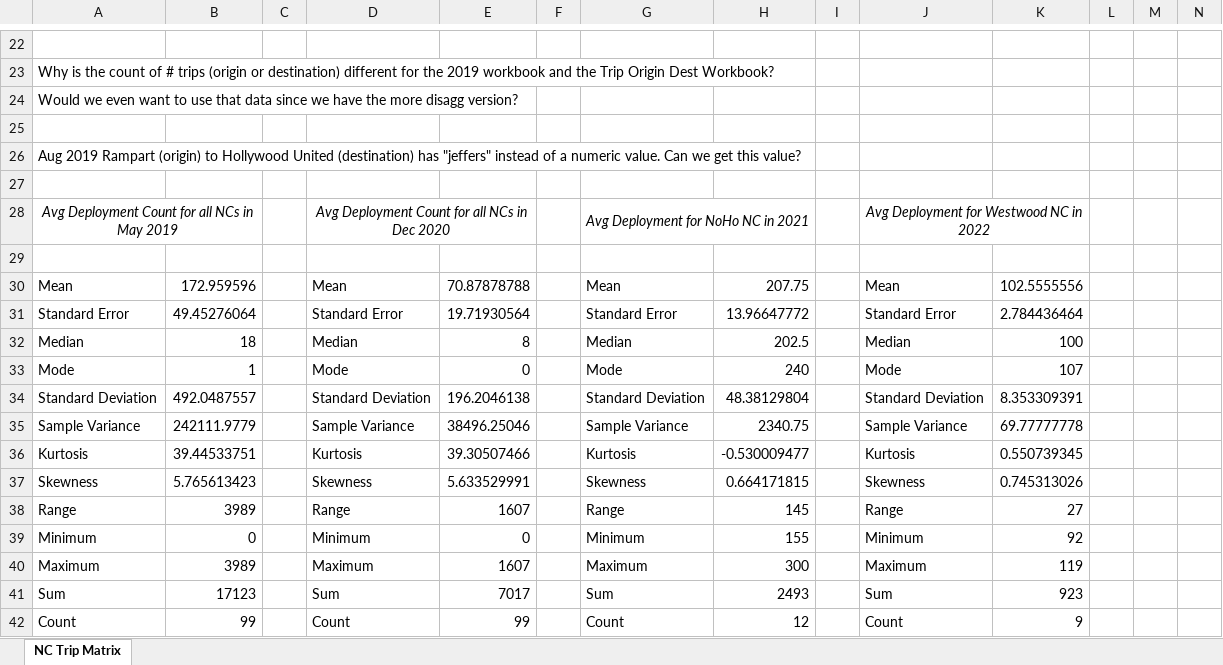
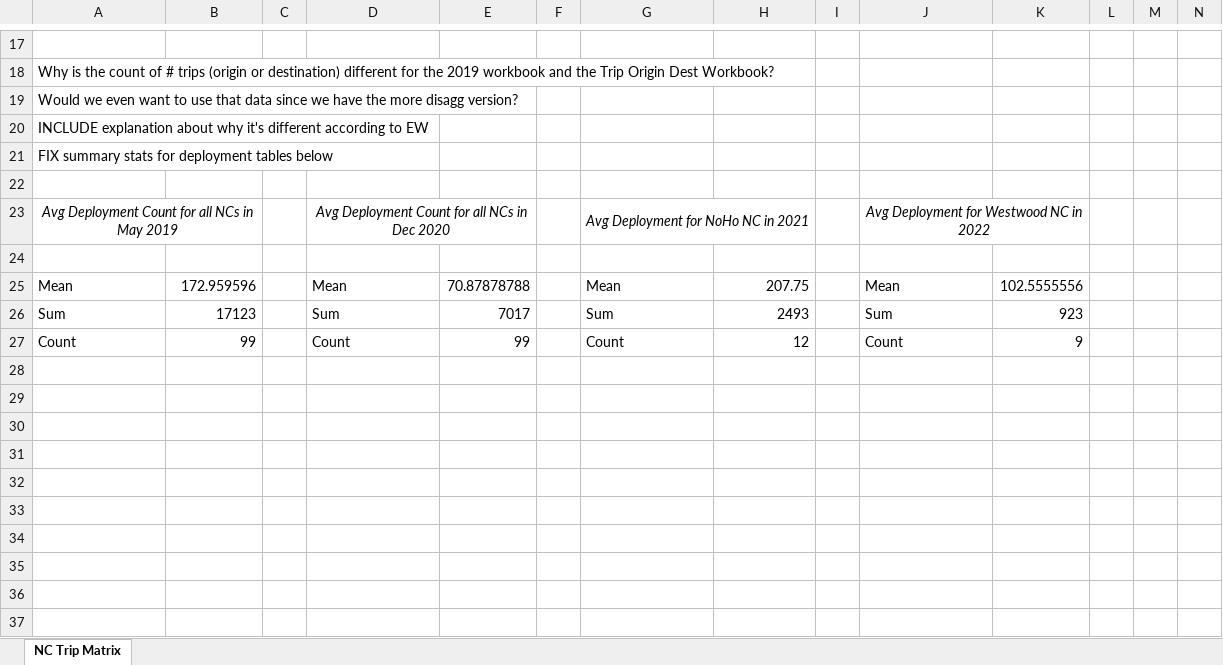
Before and after one commit to kaye2929/APP, an Excel workbook: output/files/Summary Stats of LADOT Data.xlsx, sheet NC Trip Matrix, drawn as a sheet; only a part is shown, gaps mark what is left out; values as stored, in another font and other column widths than the file's, no borders; removed rows and columns are numbered as before the commit, all else as after; rows hold the shown columns only; the diff covers the shown part only; the diff names each change by its address in the sheet, - before the commit and + after, or states it on an @@ line.

Commit message:
02/03/2023 add trip OD by NC

```diff
--- a/output/files/Summary Stats of LADOT Data.xlsx (sheet NC Trip Matrix)
+++ b/output/files/Summary Stats of LADOT Data.xlsx (sheet NC Trip Matrix)
-A20: (empty)
+A20: INCLUDE explanation about why it's different according to EW
-A21: Aug 2019 Rampart (origin) to Hollywood United (destination) has "jeffers" instead of a numeric value. Can we get this value?
+A21: FIX summary stats for deployment tables below
-row 31: Standard Error | 49.45276064 |  | Standard Error | 19.71930564 |  | Standard Error | 13.96647772 |  | Standard Error | 2.784436464
-row 32: Median | 18 |  | Median | 8 |  | Median | 202.5 |  | Median | 100
-row 33: Mode | 1 |  | Mode | 0 |  | Mode | 240 |  | Mode | 107
-row 34: Standard Deviation | 492.0487557 |  | Standard Deviation | 196.2046138 |  | Standard Deviation | 48.38129804 |  | Standard Deviation | 8.353309391
-row 35: Sample Variance | 242111.9779 |  | Sample Variance | 38496.25046 |  | Sample Variance | 2340.75 |  | Sample Variance | 69.77777778
-row 36: Kurtosis | 39.44533751 |  | Kurtosis | 39.30507466 |  | Kurtosis | -0.530009477 |  | Kurtosis | 0.550739345
-row 37: Skewness | 5.765613423 |  | Skewness | 5.633529991 |  | Skewness | 0.664171815 |  | Skewness | 0.745313026
-row 38: Range | 3989 |  | Range | 1607 |  | Range | 145 |  | Range | 27
-row 39: Minimum | 0 |  | Minimum | 0 |  | Minimum | 155 |  | Minimum | 92
-row 40: Maximum | 3989 |  | Maximum | 1607 |  | Maximum | 300 |  | Maximum | 119
```
Also changed, not shown: 5 added rows, 10 removed rows and 15 edited cells elsewhere in this sheet, 3 other files.
